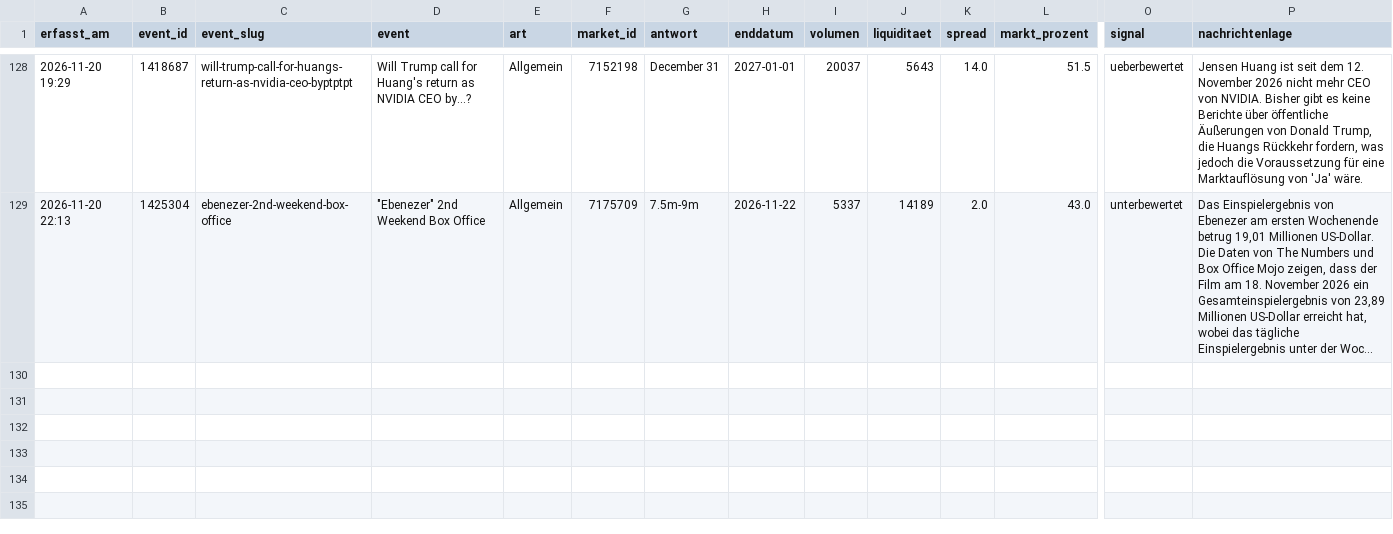
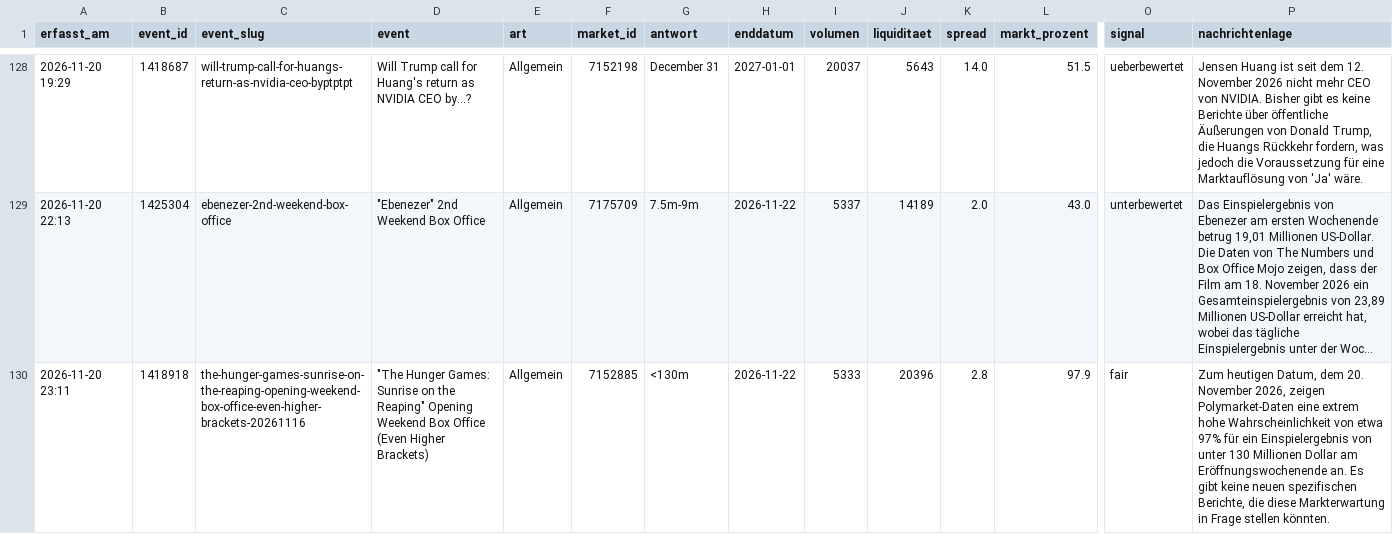
Before and after one commit to Fluc10/polymarket-scanner, a CSV file: data/exa_log.csv, drawn as a sheet; only a part is shown, gaps mark what is left out; long unchanged cells end in …; rows hold the shown columns only; the diff names each change by its address in the sheet, - before the commit and + after, or states it on an @@ line.

```diff
--- a/data/exa_log.csv
+++ b/data/exa_log.csv
+row 130: 2026-11-20 23:11 | 1418918 | the-hunger-games-sunrise-on-the-reaping-opening-weekend-box-office-even-higher-brackets-20261116 | "The Hunger Games: Sunrise on the Reaping" Opening Weekend Box Office (Even Higher Brackets) | Allgemein | 7152885 | <130m | 2026-11-22 | 5333 | 20396 | 2.8 | 97.9 | fair | Zum heutigen Datum, dem 20. November 2026, zeigen Polymarket-Daten eine extrem hohe Wahrscheinlichkeit von etwa 97% für ein Einspielergebnis von unter 130 Millionen Dollar am Eröffnungswochenende an. Es gibt keine neuen spezifischen Berichte, die diese Markterwartung in Frage stellen könnten.
```
